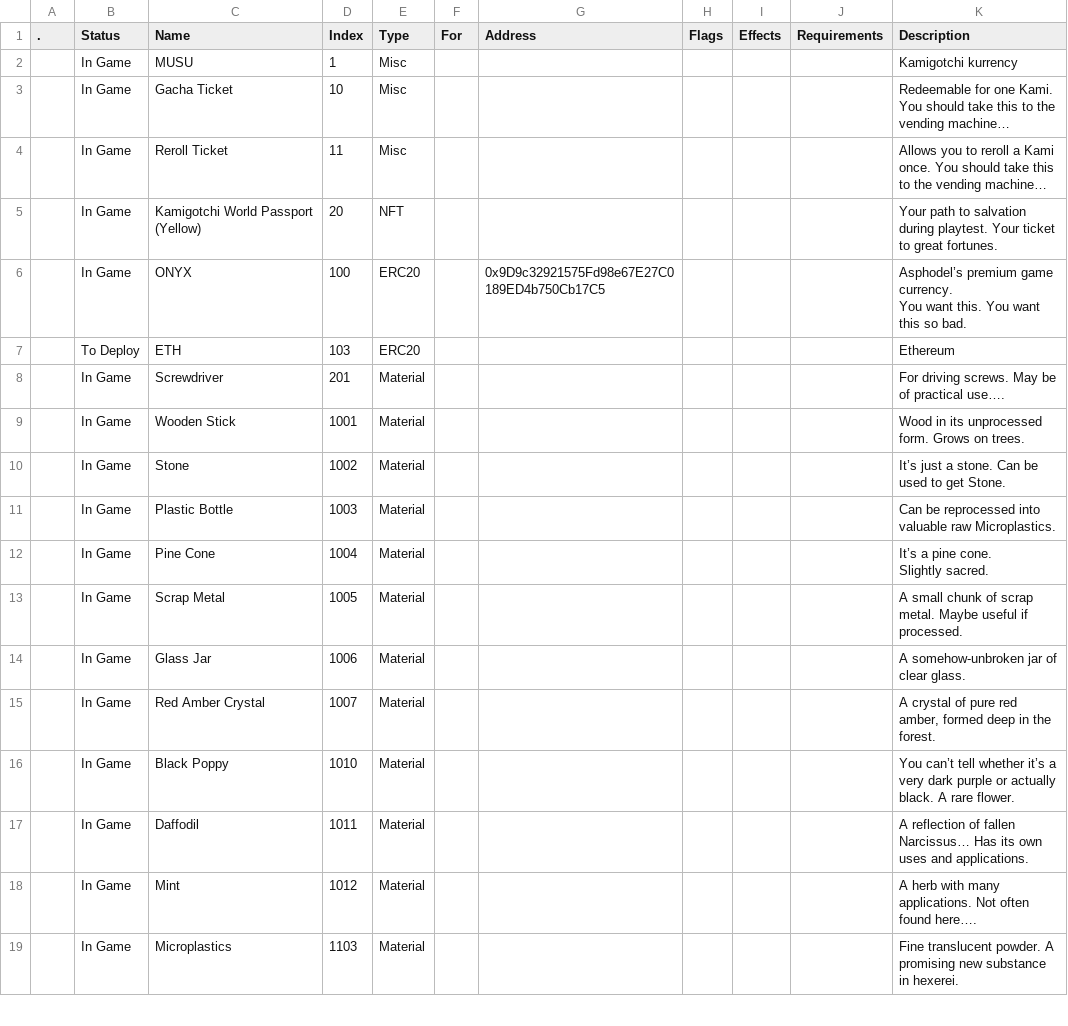
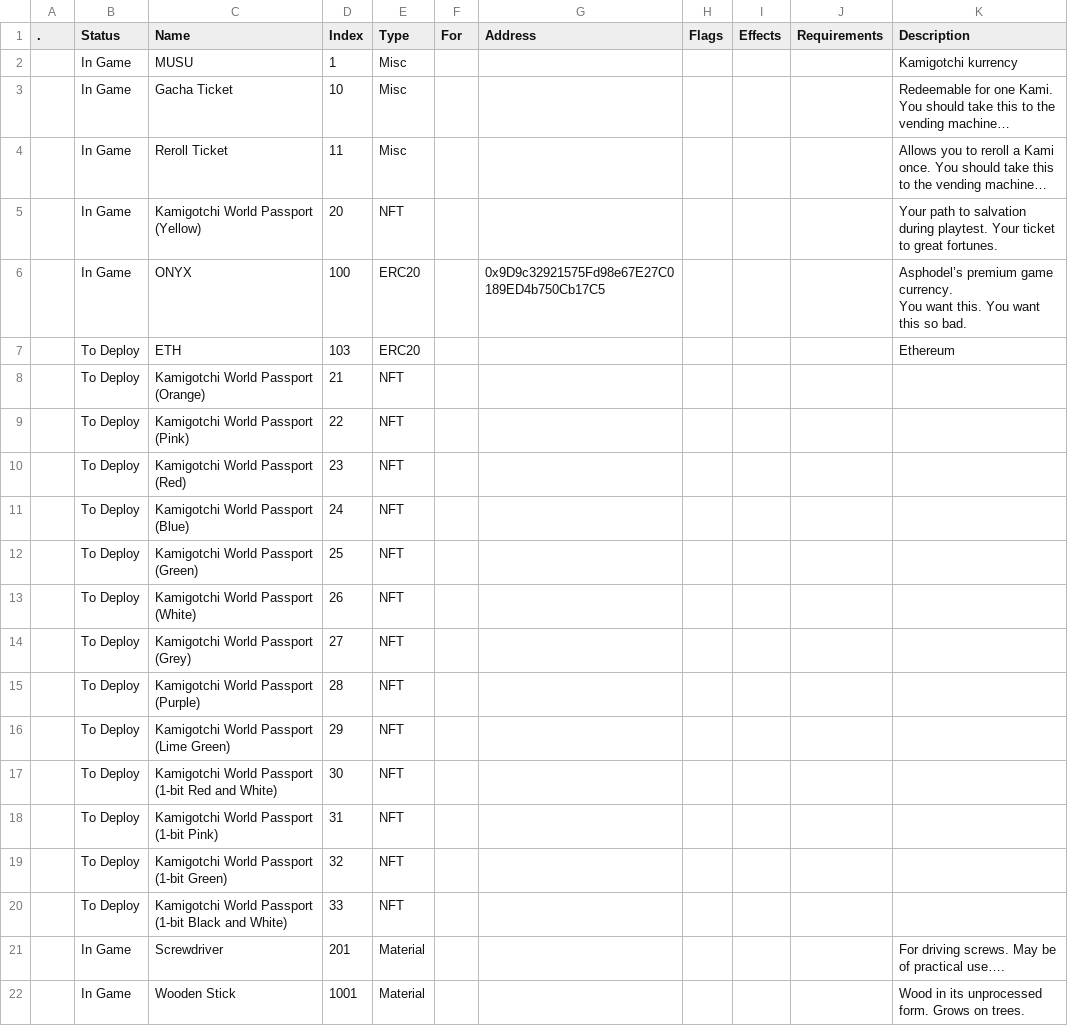
Before and after one commit to kanyaveral/kamigotchi, a CSV file: packages/contracts/deployment/world/data/items/items.csv, drawn as a sheet; only a part is shown; the shorter side is filled out with more unchanged rows.

Commit message:
Distribute passports for live (#1550)

```diff
--- a/packages/contracts/deployment/world/data/items/items.csv
+++ b/packages/contracts/deployment/world/data/items/items.csv
@@ -9,2 +9,15 @@ You want this. You want this so bad."
 ,To Deploy,ETH,103,ERC20,,,,,,Ethereum
+,To Deploy,Kamigotchi World Passport (Orange),21,NFT,,,,,,
+,To Deploy,Kamigotchi World Passport (Pink),22,NFT,,,,,,
+,To Deploy,Kamigotchi World Passport (Red),23,NFT,,,,,,
+,To Deploy,Kamigotchi World Passport (Blue),24,NFT,,,,,,
+,To Deploy,Kamigotchi World Passport (Green),25,NFT,,,,,,
+,To Deploy,Kamigotchi World Passport (White),26,NFT,,,,,,
+,To Deploy,Kamigotchi World Passport (Grey),27,NFT,,,,,,
+,To Deploy,Kamigotchi World Passport (Purple),28,NFT,,,,,,
+,To Deploy,Kamigotchi World Passport (Lime Green),29,NFT,,,,,,
+,To Deploy,Kamigotchi World Passport (1-bit Red and White),30,NFT,,,,,,
+,To Deploy,Kamigotchi World Passport (1-bit Pink),31,NFT,,,,,,
+,To Deploy,Kamigotchi World Passport (1-bit Green),32,NFT,,,,,,
+,To Deploy,Kamigotchi World Passport (1-bit Black and White),33,NFT,,,,,,
 ,In Game,Screwdriver,201,Material,,,,,,For driving screws. May be of practical use….
```
Also changed, not shown: 14 other files.
